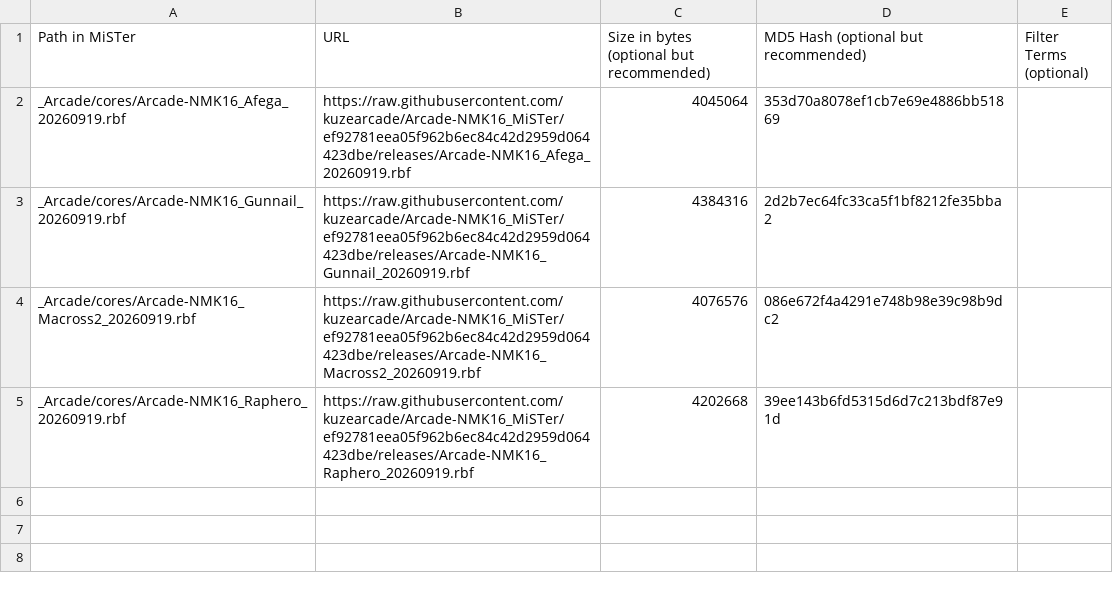
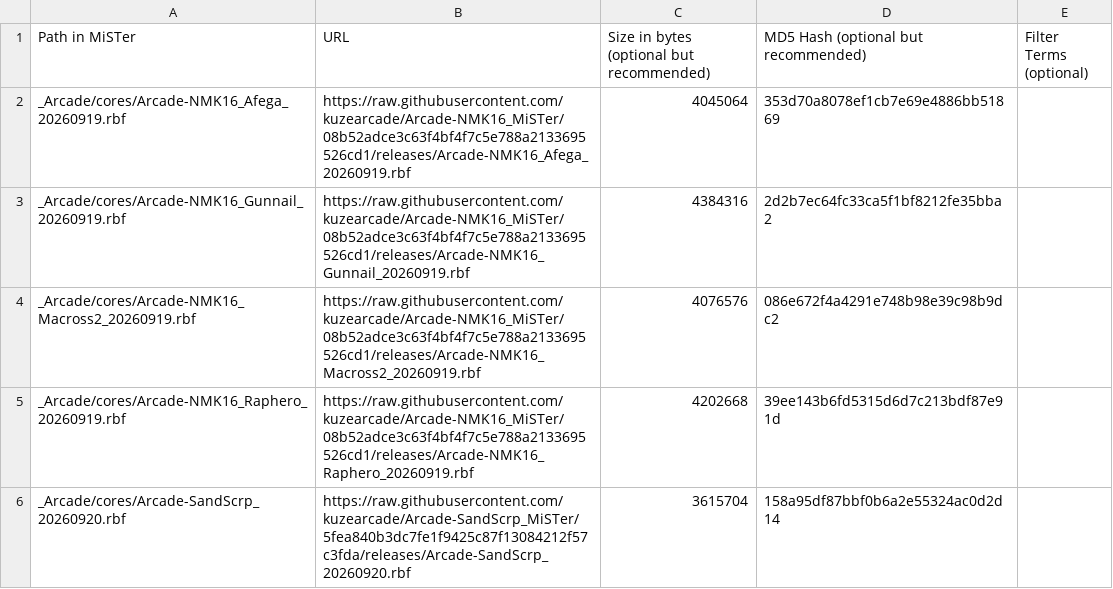
Before and after one commit to kuzearcade/kuzecores, a CSV file: external_files.csv, drawn as a sheet.

```diff
--- a/external_files.csv
+++ b/external_files.csv
@@ -1,5 +1,6 @@
 Path in MiSTer,URL,Size in bytes (optional but recommended),MD5 Hash (optional but recommended),Filter Terms (optional)
-_Arcade/cores/Arcade-NMK16_Afega_20260919.rbf,https://raw.githubusercontent.com/kuzearcade/Arcade-NMK16_MiSTer/ef92781eea05f962b6ec84c42d2959d064423dbe/releases/Arcade-NMK16_Afega_20260919.rbf,4045064,353d70a8078ef1cb7e69e4886bb51869,
-_Arcade/cores/Arcade-NMK16_Gunnail_20260919.rbf,https://raw.githubusercontent.com/kuzearcade/Arcade-NMK16_MiSTer/ef92781eea05f962b6ec84c42d2959d064423dbe/releases/Arcade-NMK16_Gunnail_20260919.rbf,4384316,2d2b7ec64fc33ca5f1bf8212fe35bba2,
-_Arcade/cores/Arcade-NMK16_Macross2_20260919.rbf,https://raw.githubusercontent.com/kuzearcade/Arcade-NMK16_MiSTer/ef92781eea05f962b6ec84c42d2959d064423dbe/releases/Arcade-NMK16_Macross2_20260919.rbf,4076576,086e672f4a4291e748b98e39c98b9dc2,
-_Arcade/cores/Arcade-NMK16_Raphero_20260919.rbf,https://raw.githubusercontent.com/kuzearcade/Arcade-NMK16_MiSTer/ef92781eea05f962b6ec84c42d2959d064423dbe/releases/Arcade-NMK16_Raphero_20260919.rbf,4202668,39ee143b6fd5315d6d7c213bdf87e91d,
+_Arcade/cores/Arcade-NMK16_Afega_20260919.rbf,https://raw.githubusercontent.com/kuzearcade/Arcade-NMK16_MiSTer/08b52adce3c63f4bf4f7c5e788a2133695526cd1/releases/Arcade-NMK16_Afega_20260919.rbf,4045064,353d70a8078ef1cb7e69e4886bb51869,
+_Arcade/cores/Arcade-NMK16_Gunnail_20260919.rbf,https://raw.githubusercontent.com/kuzearcade/Arcade-NMK16_MiSTer/08b52adce3c63f4bf4f7c5e788a2133695526cd1/releases/Arcade-NMK16_Gunnail_20260919.rbf,4384316,2d2b7ec64fc33ca5f1bf8212fe35bba2,
+_Arcade/cores/Arcade-NMK16_Macross2_20260919.rbf,https://raw.githubusercontent.com/kuzearcade/Arcade-NMK16_MiSTer/08b52adce3c63f4bf4f7c5e788a2133695526cd1/releases/Arcade-NMK16_Macross2_20260919.rbf,4076576,086e672f4a4291e748b98e39c98b9dc2,
+_Arcade/cores/Arcade-NMK16_Raphero_20260919.rbf,https://raw.githubusercontent.com/kuzearcade/Arcade-NMK16_MiSTer/08b52adce3c63f4bf4f7c5e788a2133695526cd1/releases/Arcade-NMK16_Raphero_20260919.rbf,4202668,39ee143b6fd5315d6d7c213bdf87e91d,
+_Arcade/cores/Arcade-SandScrp_20260920.rbf,https://raw.githubusercontent.com/kuzearcade/Arcade-SandScrp_MiSTer/5fea840b3dc7fe1f9425c87f13084212f57c3fda/releases/Arcade-SandScrp_20260920.rbf,3615704,158a95df87bbf0b6a2e55324ac0d2d14,
```
Also changed, not shown: 15 other files.
